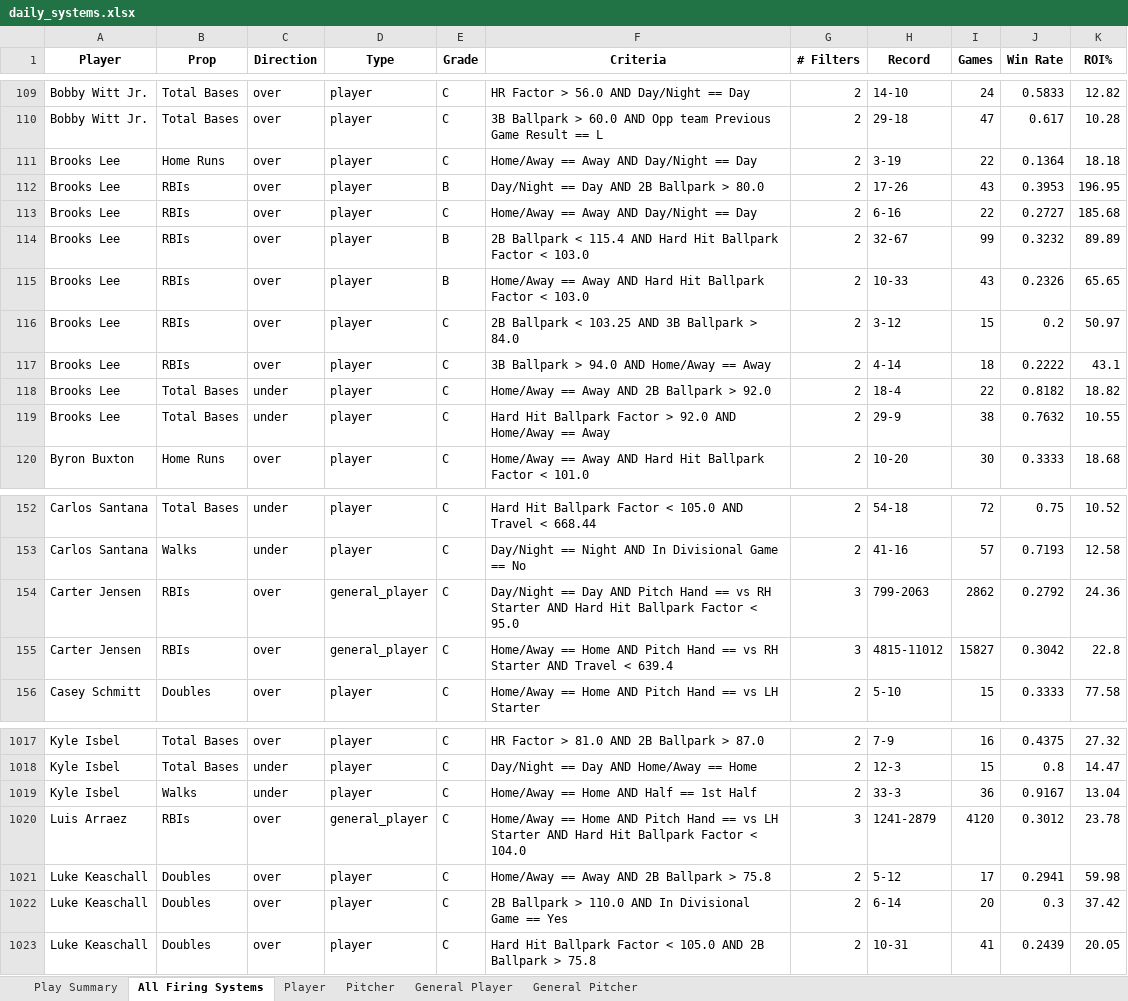
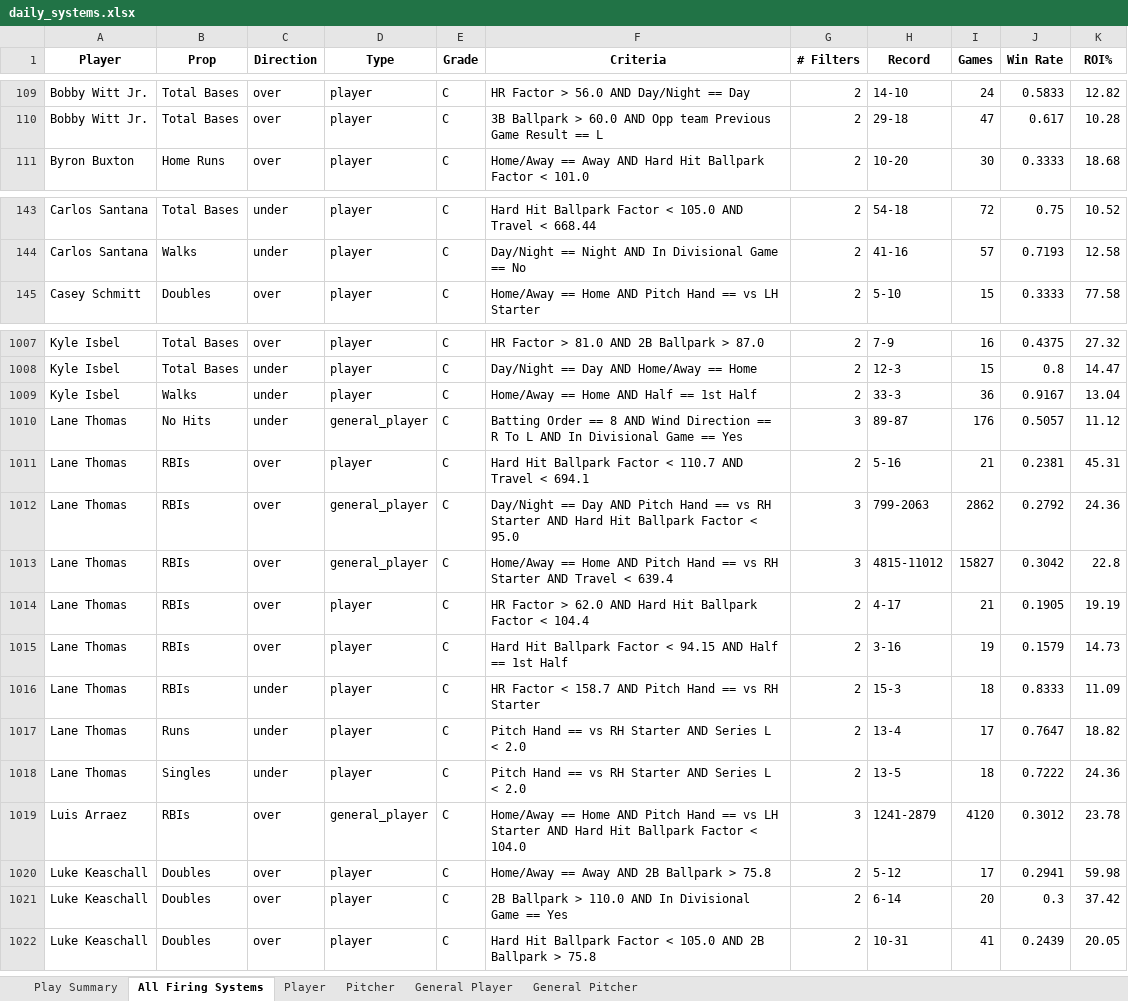
Before and after one commit to 2alexjohnson2-hub/itlb-card, an Excel workbook: daily_systems.xlsx, sheet All Firing Systems, drawn as a sheet; only a part is shown, gaps mark what is left out; values as stored, in another font and other column widths than the file's, no borders; removed rows and columns are numbered as before the commit, all else as after; the diff covers the shown part only; the diff names each change by its address in the sheet, - before the commit and + after, or states it on an @@ line.

Commit message:
Systems export 2026-04-02

```diff
--- a/daily_systems.xlsx (sheet All Firing Systems)
+++ b/daily_systems.xlsx (sheet All Firing Systems)
-row 111: Brooks Lee | Home Runs | over | player | C | Home/Away == Away AND Day/Night == Day | 2 | 3-19 | 22 | 0.1364 | 18.18
-row 112: Brooks Lee | RBIs | over | player | B | Day/Night == Day AND 2B Ballpark > 80.0 | 2 | 17-26 | 43 | 0.3953 | 196.95
-row 113: Brooks Lee | RBIs | over | player | C | Home/Away == Away AND Day/Night == Day | 2 | 6-16 | 22 | 0.2727 | 185.68
-row 114: Brooks Lee | RBIs | over | player | B | 2B Ballpark < 115.4 AND Hard Hit Ballpark Factor < 103.0 | 2 | 32-67 | 99 | 0.3232 | 89.89
-row 115: Brooks Lee | RBIs | over | player | B | Home/Away == Away AND Hard Hit Ballpark Factor < 103.0 | 2 | 10-33 | 43 | 0.2326 | 65.65
-row 116: Brooks Lee | RBIs | over | player | C | 2B Ballpark < 103.25 AND 3B Ballpark > 84.0 | 2 | 3-12 | 15 | 0.2 | 50.97
-row 117: Brooks Lee | RBIs | over | player | C | 3B Ballpark > 94.0 AND Home/Away == Away | 2 | 4-14 | 18 | 0.2222 | 43.1
-row 118: Brooks Lee | Total Bases | under | player | C | Home/Away == Away AND 2B Ballpark > 92.0 | 2 | 18-4 | 22 | 0.8182 | 18.82
-row 119: Brooks Lee | Total Bases | under | player | C | Hard Hit Ballpark Factor > 92.0 AND Home/Away == Away | 2 | 29-9 | 38 | 0.7632 | 10.55
-row 154: Carter Jensen | RBIs | over | general_player | C | Day/Night == Day AND Pitch Hand == vs RH Starter AND Hard Hit Ballpark Factor < 95.0 | 3 | 799-2063 | 2862 | 0.2792 | 24.36
-row 155: Carter Jensen | RBIs | over | general_player | C | Home/Away == Home AND Pitch Hand == vs RH Starter AND Travel < 639.4 | 3 | 4815-11012 | 15827 | 0.3042 | 22.8
+row 1010: Lane Thomas | No Hits | under | general_player | C | Batting Order == 8 AND Wind Direction == R To L AND In Divisional Game == Yes | 3 | 89-87 | 176 | 0.5057 | 11.12
+row 1011: Lane Thomas | RBIs | over | player | C | Hard Hit Ballpark Factor < 110.7 AND Travel < 694.1 | 2 | 5-16 | 21 | 0.2381 | 45.31
+row 1012: Lane Thomas | RBIs | over | general_player | C | Day/Night == Day AND Pitch Hand == vs RH Starter AND Hard Hit Ballpark Factor < 95.0 | 3 | 799-2063 | 2862 | 0.2792 | 24.36
+row 1013: Lane Thomas | RBIs | over | general_player | C | Home/Away == Home AND Pitch Hand == vs RH Starter AND Travel < 639.4 | 3 | 4815-11012 | 15827 | 0.3042 | 22.8
+row 1014: Lane Thomas | RBIs | over | player | C | HR Factor > 62.0 AND Hard Hit Ballpark Factor < 104.4 | 2 | 4-17 | 21 | 0.1905 | 19.19
+row 1015: Lane Thomas | RBIs | over | player | C | Hard Hit Ballpark Factor < 94.15 AND Half == 1st Half | 2 | 3-16 | 19 | 0.1579 | 14.73
+row 1016: Lane Thomas | RBIs | under | player | C | HR Factor < 158.7 AND Pitch Hand == vs RH Starter | 2 | 15-3 | 18 | 0.8333 | 11.09
+row 1017: Lane Thomas | Runs | under | player | C | Pitch Hand == vs RH Starter AND Series L < 2.0 | 2 | 13-4 | 17 | 0.7647 | 18.82
+row 1018: Lane Thomas | Singles | under | player | C | Pitch Hand == vs RH Starter AND Series L < 2.0 | 2 | 13-5 | 18 | 0.7222 | 24.36
```
Also changed, not shown: 2 added rows and 8 removed rows elsewhere in this sheet, sheet Play Summary, sheet Player, sheet General Player.
